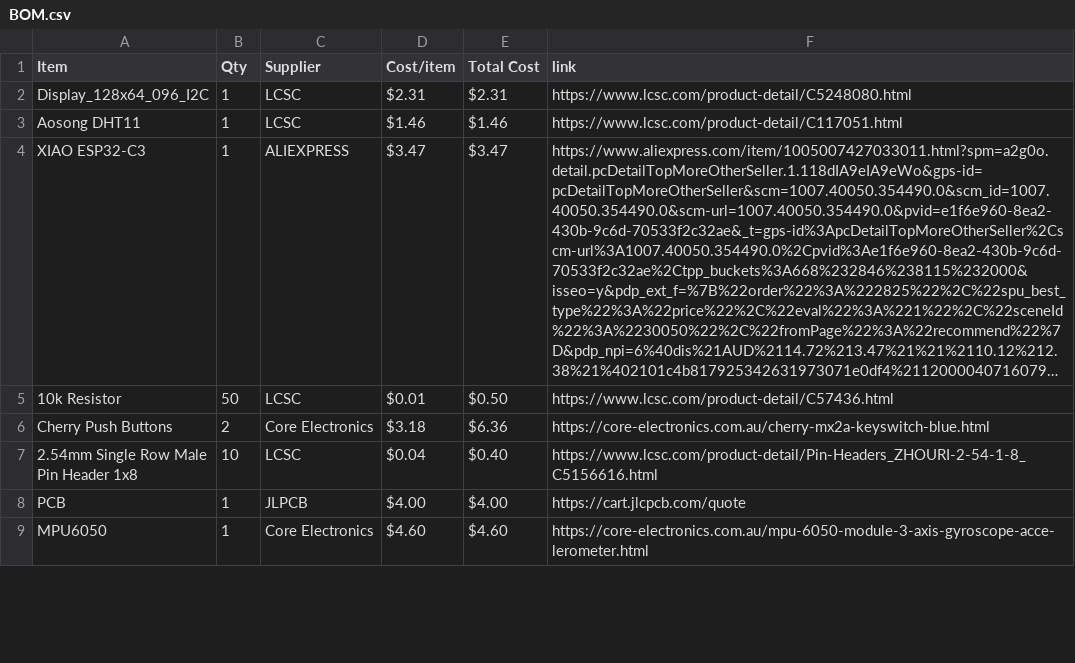
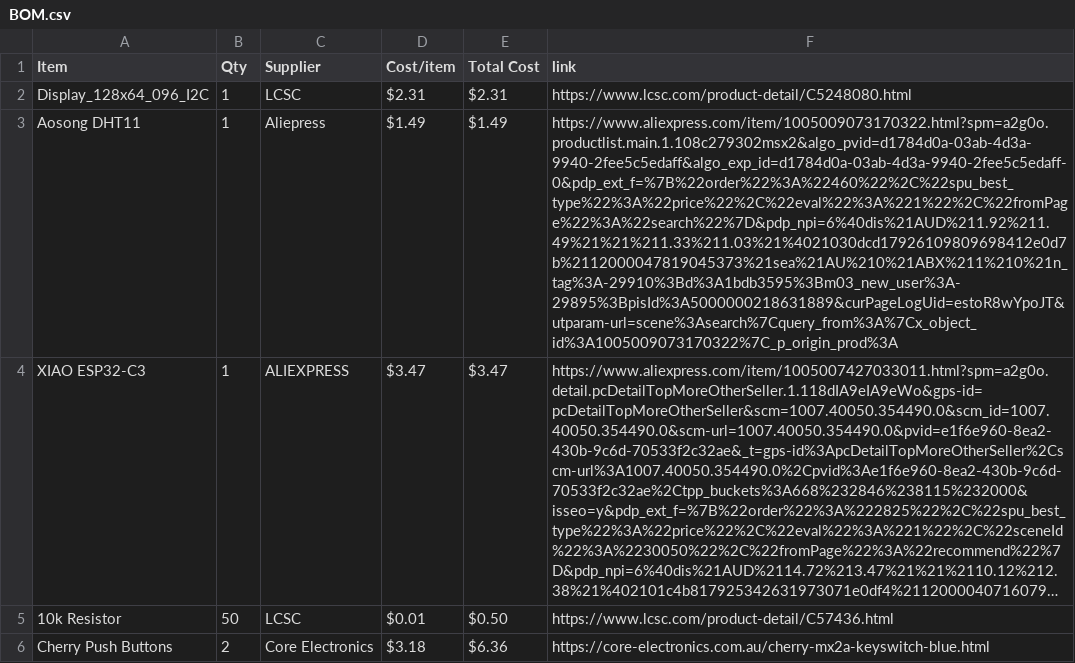
Before and after one commit to NCGameMaking/StarBoyTomagachi, a CSV file: BOM.csv, drawn as a sheet; only a part is shown; the shorter side is filled out with more unchanged rows; long unchanged cells end in …; the diff names each change by its address in the sheet, - before the commit and + after, or states it on an @@ line.

Commit message:
Sync Starbie from Half Life

```diff
--- a/BOM.csv
+++ b/BOM.csv
-C3 (Supplier): LCSC
+C3 (Supplier): Aliepress
-D3 (Cost/item): $1.46
+D3 (Cost/item): $1.49
-E3 (Total Cost): $1.46
+E3 (Total Cost): $1.49
-F3 (link): https://www.lcsc.com/product-detail/C117051.html
+F3 (link): https://www.aliexpress.com/item/1005009073170322.html?spm=a2g0o.productlist.main.1.108c279302msx2&algo_pvid=d1784d0a-03ab-4d3a-9940-2fee5c5edaff&algo_exp_id=d1784d0a-03ab-4d3a-9940-2fee5c5edaff-0&pdp_ext_f=%7B%22order%22%3A%22460%22%2C%22spu_best_type%22%3A%22price%22%2C%22eval%22%3A%221%22%2C%22fromPage%22%3A%22search%22%7D&pdp_npi=6%40dis%21AUD%211.92%211.49%21%21%211.33%211.03%21%4021030dcd17926109809698412e0d7b%2112000047819045373%21sea%21AU%210%21ABX%211%210%21n_tag%3A-29910%3Bd%3A1bdb3595%3Bm03_new_user%3A-29895%3BpisId%3A5000000218631889&curPageLogUid=estoR8wYpoJT&utparam-url=scene%3Asearch%7Cquery_from%3A%7Cx_object_id%3A1005009073170322%7C_p_origin_prod%3A
```
